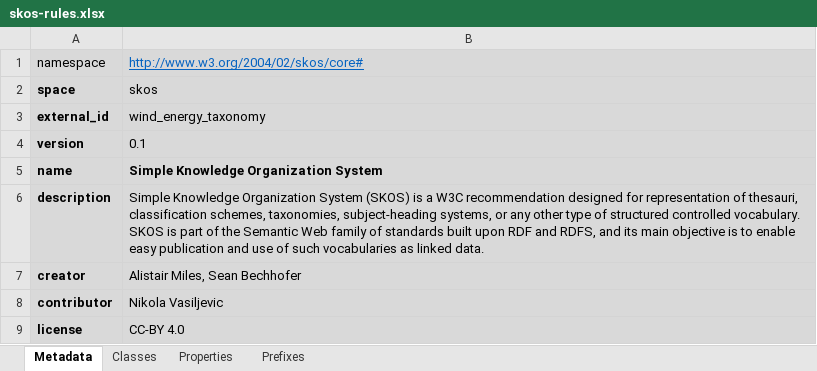
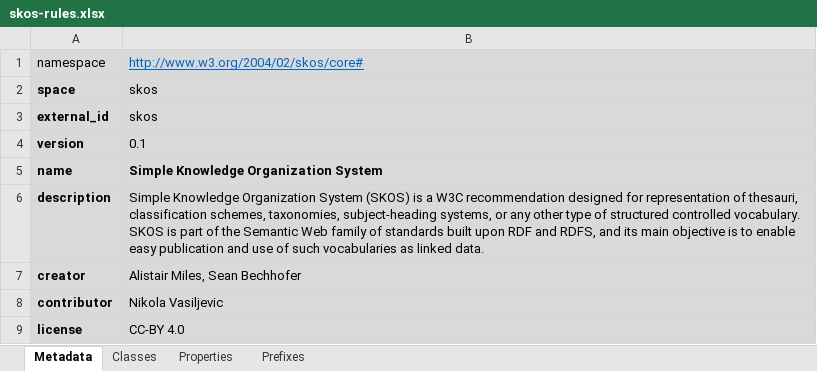
Before and after one commit to cognitedata/neat, an Excel workbook: cognite/neat/rules/examples/skos-rules.xlsx, sheet Metadata, drawn as a sheet; values as stored, in another font and other column widths than the file's, no borders; the diff names each change by its address in the sheet, - before the commit and + after, or states it on an @@ line.

```diff
--- a/cognite/neat/rules/examples/skos-rules.xlsx (sheet Metadata)
+++ b/cognite/neat/rules/examples/skos-rules.xlsx (sheet Metadata)
-B3: wind_energy_taxonomy
+B3: skos
```
Also changed, not shown: sheet Classes, 11 other files.
